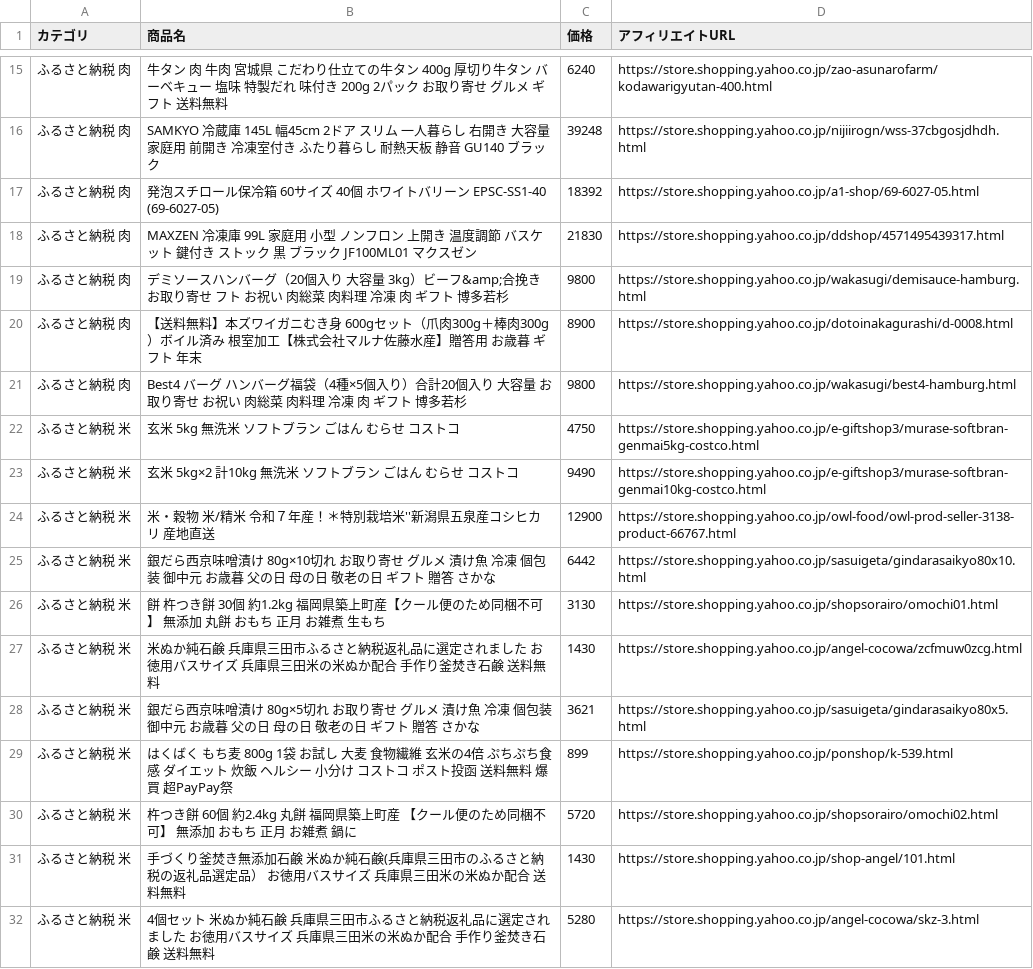
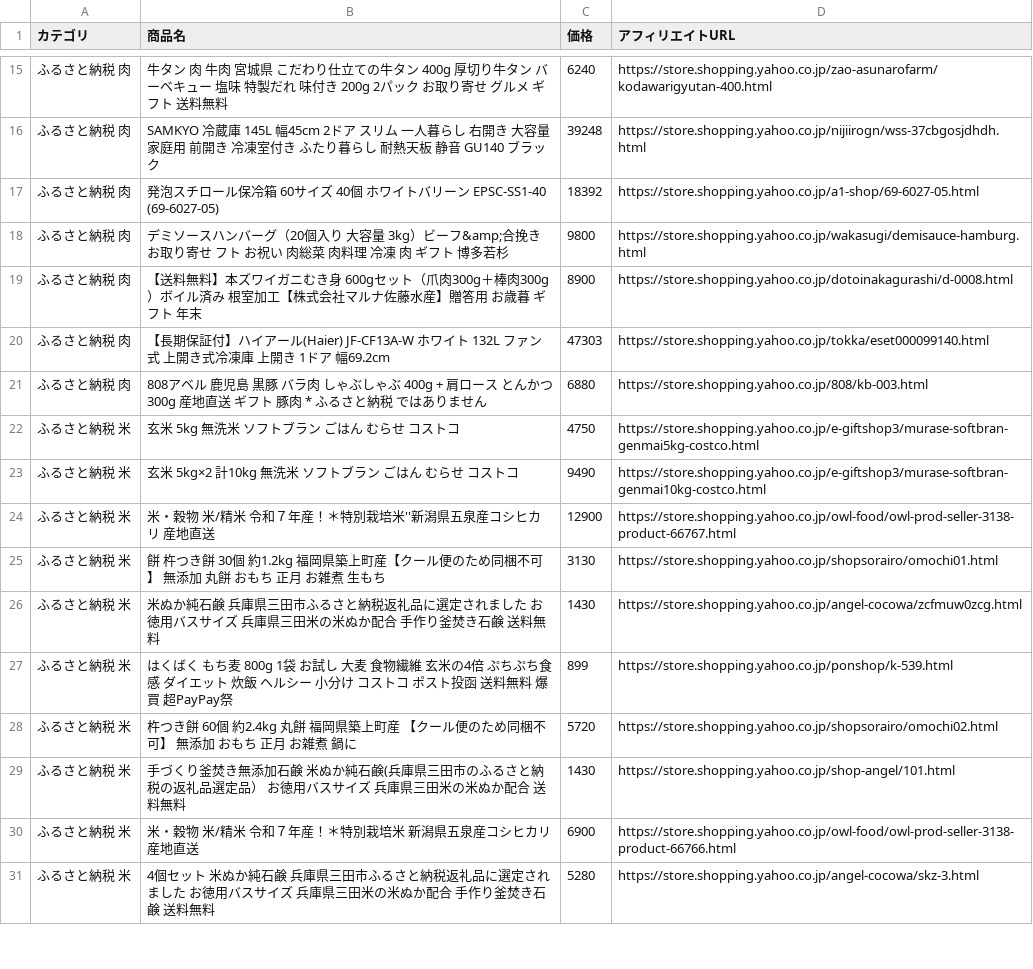
Before and after one commit to nrh44702-cell/yahoo-furusato, a CSV file: affiliate_products.csv, drawn as a sheet; only a part is shown, gaps mark what is left out; the diff covers the shown part only.

```diff
--- a/affiliate_products.csv
+++ b/affiliate_products.csv
@@ -17,6 +17,6 @@
 ふるさと納税 肉,発泡スチロール保冷箱 60サイズ 40個 ホワイトバリーン EPSC-SS1-40 (69-6027-05),18392,https://store.shopping.yahoo.co.jp/a1-shop/69-6027-05.html
-ふるさと納税 肉,MAXZEN 冷凍庫 99L 家庭用 小型 ノンフロン 上開き 温度調節 バスケット 鍵付き ストック 黒 ブラック JF100ML01 マクスゼン,21830,https://store.shopping.yahoo.co.jp/ddshop/4571495439317.html
 ふるさと納税 肉,デミソースハンバーグ（20個入り 大容量 3kg）ビーフ&amp;合挽き お取り寄せ フト お祝い 肉総菜 肉料理 冷凍 肉 ギフト 博多若杉,9800,https://store.shopping.yahoo.co.jp/wakasugi/demisauce-hamburg.html
 ふるさと納税 肉,【送料無料】本ズワイガニむき身 600gセット（爪肉300g＋棒肉300g）ボイル済み 根室加工【株式会社マルナ佐藤水産】贈答用 お歳暮 ギフト 年末,8900,https://store.shopping.yahoo.co.jp/dotoinakagurashi/d-0008.html
-ふるさと納税 肉,Best4 バーグ ハンバーグ福袋（4種×5個入り）合計20個入り 大容量 お取り寄せ お祝い 肉総菜 肉料理 冷凍 肉 ギフト 博多若杉,9800,https://store.shopping.yahoo.co.jp/wakasugi/best4-hamburg.html
+ふるさと納税 肉,【長期保証付】ハイアール(Haier) JF-CF13A-W ホワイト 132L ファン式 上開き式冷凍庫 上開き 1ドア 幅69.2cm,47303,https://store.shopping.yahoo.co.jp/tokka/eset000099140.html
+ふるさと納税 肉,808アベル 鹿児島 黒豚 バラ肉 しゃぶしゃぶ 400g + 肩ロース とんかつ 300g 産地直送  ギフト 豚肉 * ふるさと納税 ではありません,6880,https://store.shopping.yahoo.co.jp/808/kb-003.html
 ふるさと納税 米,玄米 5kg 無洗米 ソフトブラン ごはん むらせ コストコ,4750,https://store.shopping.yahoo.co.jp/e-giftshop3/murase-softbran-genmai5kg-costco.html
@@ -24,6 +24,4 @@
 ふるさと納税 米,米・穀物 米/精米 令和７年産！＊特別栽培米''新潟県五泉産コシヒカリ 産地直送,12900,https://store.shopping.yahoo.co.jp/owl-food/owl-prod-seller-3138-product-66767.html
-ふるさと納税 米,銀だら西京味噌漬け 80g×10切れ  お取り寄せ グルメ 漬け魚 冷凍 個包装 御中元 お歳暮 父の日 母の日 敬老の日 ギフト 贈答 さかな,6442,https://store.shopping.yahoo.co.jp/sasuigeta/gindarasaikyo80x10.html
 ふるさと納税 米,餅 杵つき餅 30個 約1.2kg 福岡県築上町産【クール便のため同梱不可】 無添加 丸餅 おもち 正月 お雑煮 生もち,3130,https://store.shopping.yahoo.co.jp/shopsorairo/omochi01.html
 ふるさと納税 米,米ぬか純石鹸　兵庫県三田市ふるさと納税返礼品に選定されました　　お徳用バスサイズ　兵庫県三田米の米ぬか配合　手作り釜焚き石鹸　送料無料,1430,https://store.shopping.yahoo.co.jp/angel-cocowa/zcfmuw0zcg.html
-ふるさと納税 米,銀だら西京味噌漬け 80g×5切れ お取り寄せ グルメ 漬け魚 冷凍 個包装 御中元 お歳暮 父の日 母の日 敬老の日 ギフト 贈答 さかな,3621,https://store.shopping.yahoo.co.jp/sasuigeta/gindarasaikyo80x5.html
 ふるさと納税 米,はくばく もち麦 800g 1袋 お試し 大麦 食物繊維 玄米の4倍 ぷちぷち食感 ダイエット 炊飯 ヘルシー 小分け コストコ ポスト投函 送料無料 爆買 超PayPay祭,899,https://store.shopping.yahoo.co.jp/ponshop/k-539.html
@@ -31,2 +29,3 @@
 ふるさと納税 米,手づくり釜焚き無添加石鹸　米ぬか純石鹸(兵庫県三田市のふるさと納税の返礼品選定品）　お徳用バスサイズ　兵庫県三田米の米ぬか配合　送料無料,1430,https://store.shopping.yahoo.co.jp/shop-angel/101.html
+ふるさと納税 米,米・穀物 米/精米 令和７年産！＊特別栽培米　新潟県五泉産コシヒカリ 産地直送,6900,https://store.shopping.yahoo.co.jp/owl-food/owl-prod-seller-3138-product-66766.html
 ふるさと納税 米,4個セット　米ぬか純石鹸　兵庫県三田市ふるさと納税返礼品に選定されました　　お徳用バスサイズ　兵庫県三田米の米ぬか配合　手作り釜焚き石鹸　送料無料,5280,https://store.shopping.yahoo.co.jp/angel-cocowa/skz-3.html
```
Also changed, not shown: 7 added rows, 5 removed rows, 8 moved rows and 16 edited cells elsewhere in this file, 1 other file.
